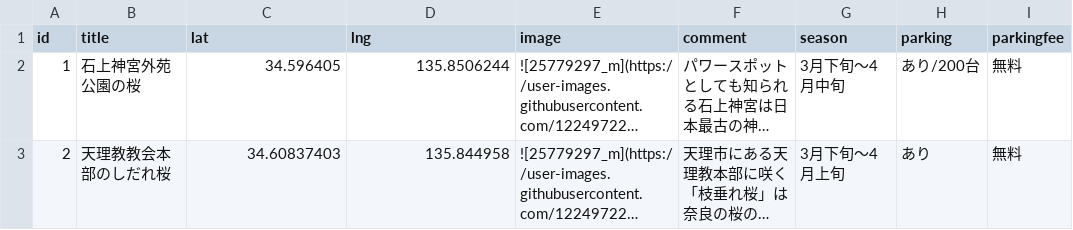
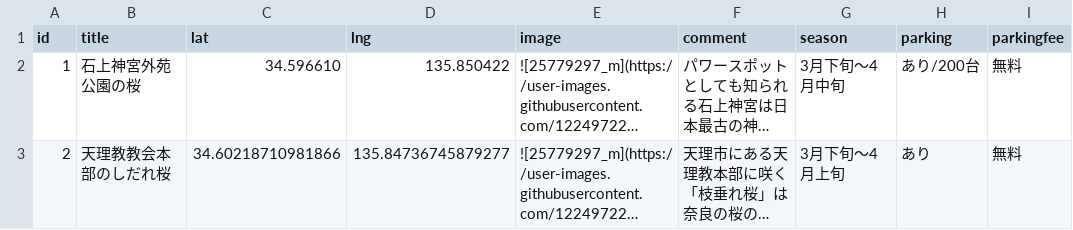
Before and after one commit to YuMake-Inc/saku-saku, a CSV file: csvdata/data.csv, drawn as a sheet; only a part is shown; long unchanged cells end in …; the diff names each change by its address in the sheet, - before the commit and + after, or states it on an @@ line.

Commit message:
座標修正

```diff
--- a/csvdata/data.csv
+++ b/csvdata/data.csv
-C2 (lat): 34.596405
+C2 (lat): 34.596610
-D2 (lng): 135.8506244
+D2 (lng): 135.850422
-C3 (lat): 34.60837403
+C3 (lat): 34.60218710981866
-D3 (lng): 135.844958
+D3 (lng): 135.84736745879277
```
